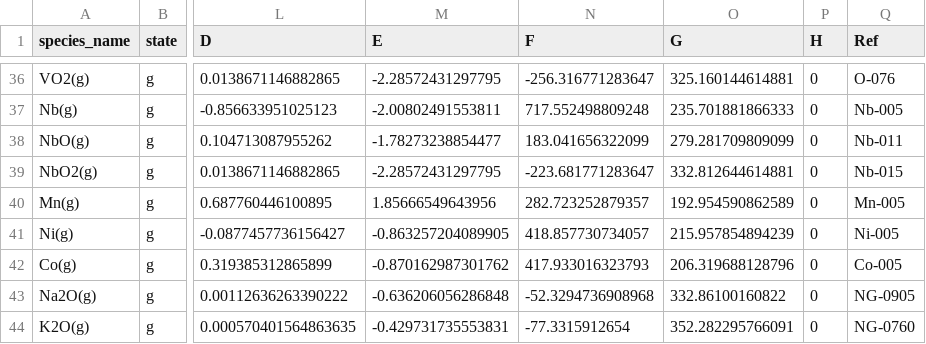
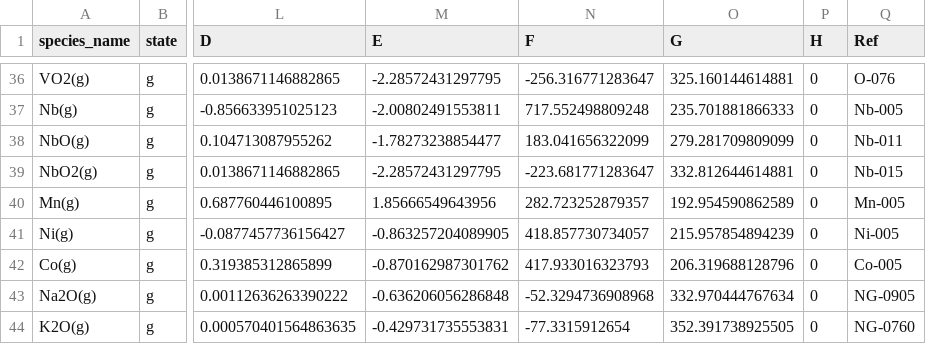
Before and after one commit to simonrowland/openimcc, a CSV file: src/openimcc/data/gas/gas-shomate.csv, drawn as a sheet; only a part is shown, gaps mark what is left out; the diff names each change by its address in the sheet, - before the commit and + after, or states it on an @@ line.

Commit message:
Convert the LH84 alkali-oxide gas entropies from 1 atm to 1 bar
Lamoreaux & Hildenbrand (1984) tabulate S° at a 1 atm standard state (their
O2(g) S/R of 24.66 is the 1 atm value), while every openimcc row is 1 bar.
For an ideal gas, S°(1 bar) = S°(1 atm) + R ln(1.01325), so the Na2O(g) and
K2O(g) anchors gain 0.109443 J/(mol K). G at 2000 K falls by 218.9 J/mol and
each M2O(g) pressure rises by exactly 1.01325; enthalpies are unchanged.

The provenance notes now name LH84 as the primary anchor, the unit
conversion and the open certification item, and the K2O residual is
refreshed from the regenerated fit.

```diff
--- a/src/openimcc/data/gas/gas-shomate.csv
+++ b/src/openimcc/data/gas/gas-shomate.csv
-O43 (G): 332.86100160822
+O43 (G): 332.970444767634
-O44 (G): 352.282295766091
+O44 (G): 352.391738925505
```
Also changed, not shown: 4 other files.
